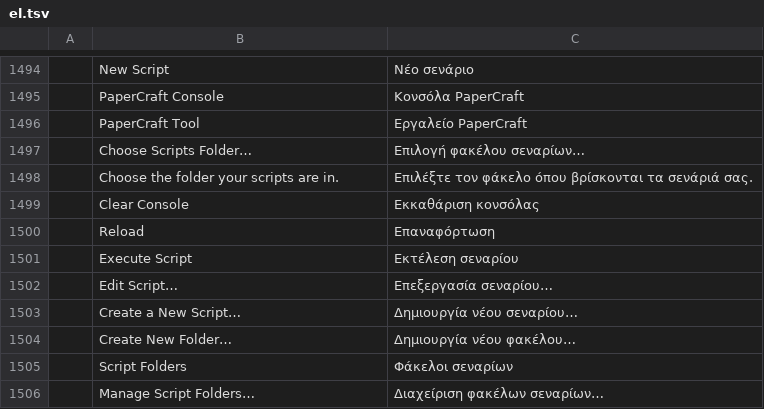
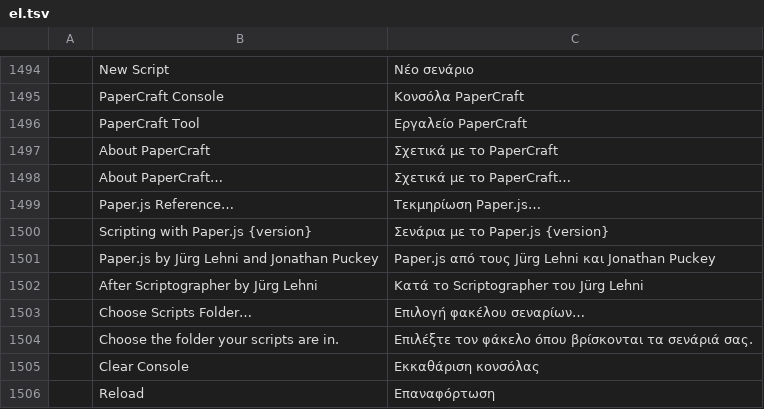
Before and after one commit to lehni/vectorcraft, a TSV file: crates/ui-egui/src/i18n/el.tsv, drawn as a sheet; only a part is shown, gaps mark what is left out; the shorter side is filled out with more unchanged rows; the diff names each change by its address in the sheet, - before the commit and + after, or states it on an @@ line.

```diff
--- a/crates/ui-egui/src/i18n/el.tsv
+++ b/crates/ui-egui/src/i18n/el.tsv
+row 1497:  | About PaperCraft | Σχετικά με το PaperCraft
+row 1498:  | About PaperCraft… | Σχετικά με το PaperCraft…
+row 1499:  | Paper.js Reference… | Τεκμηρίωση Paper.js…
+row 1500:  | Scripting with Paper.js {version} | Σενάρια με το Paper.js {version}
+row 1501:  | Paper.js by Jürg Lehni and Jonathan Puckey | Paper.js από τους Jürg Lehni και Jonathan Puckey
+row 1502:  | After Scriptographer by Jürg Lehni | Κατά το Scriptographer του Jürg Lehni
```
Also changed, not shown: crates/ui-egui/src/i18n/bg.tsv, crates/ui-egui/src/i18n/ja.tsv, 32 other files.
